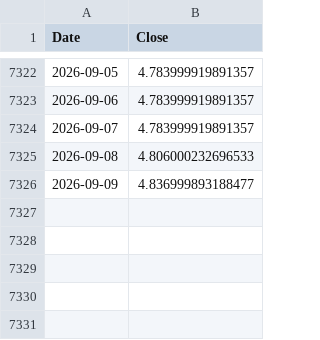
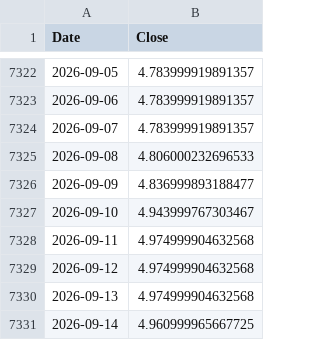
Before and after one commit to peter-c9/macro-yield-dashboard, a CSV file: data/10Y_Yield.csv, drawn as a sheet; only a part is shown, gaps mark what is left out.

```diff
--- a/data/10Y_Yield.csv
+++ b/data/10Y_Yield.csv
@@ -7326 +7326,6 @@ Date,Close
 2026-09-09,4.836999893188477
+2026-09-10,4.943999767303467
+2026-09-11,4.974999904632568
+2026-09-12,4.974999904632568
+2026-09-13,4.974999904632568
+2026-09-14,4.960999965667725
```
Also changed, not shown: data/30Y_Yield.csv, data/Gold_GLD.csv, 5 other files.
